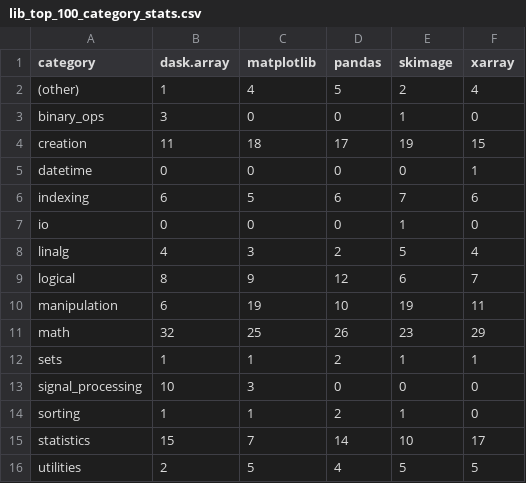
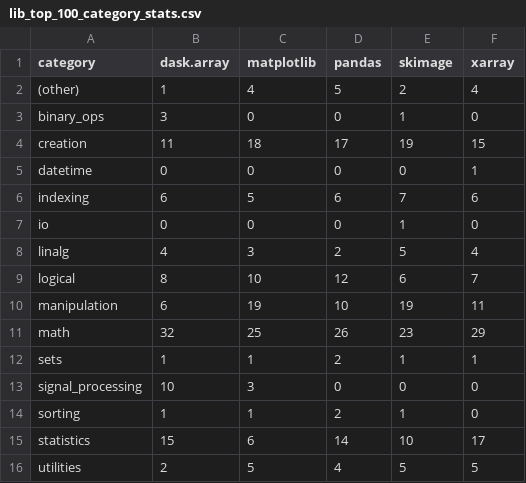
Before and after one commit to data-apis/array-api-comparison, a CSV file: data/lib_top_100_category_stats.csv, drawn as a sheet.

```diff
--- a/data/lib_top_100_category_stats.csv
+++ b/data/lib_top_100_category_stats.csv
@@ -8,3 +8,3 @@ category,dask.array,matplotlib,pandas,skimage,xarray
 "linalg","4","3","2","5","4"
-"logical","8","9","12","6","7"
+"logical","8","10","12","6","7"
 "manipulation","6","19","10","19","11"
@@ -14,3 +14,3 @@ category,dask.array,matplotlib,pandas,skimage,xarray
 "sorting","1","1","2","1","0"
-"statistics","15","7","14","10","17"
+"statistics","15","6","14","10","17"
 "utilities","2","5","4","5","5"
```
Also changed, not shown: data/common_apis_ranks.csv, data/intersection_ranks.csv, 8 other files.
